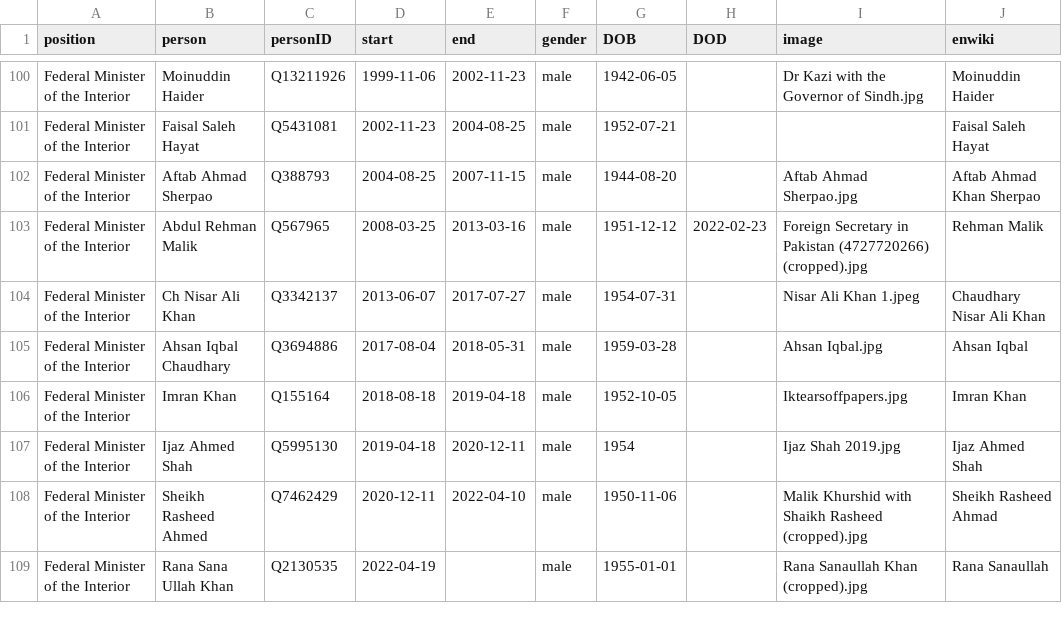
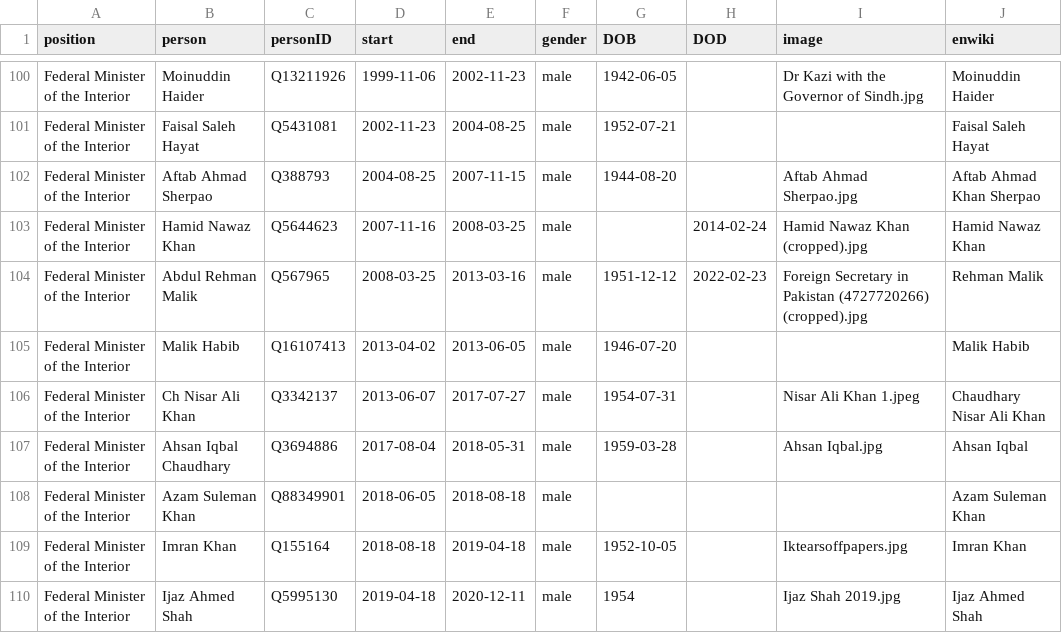
Before and after one commit to every-politician-scrapers/pakistan-ministers, a CSV file: html/holders21.csv, drawn as a sheet; only a part is shown, gaps mark what is left out; the shorter side is filled out with more unchanged rows; the diff names each change by its address in the sheet, - before the commit and + after, or states it on an @@ line.

```diff
--- a/html/holders21.csv
+++ b/html/holders21.csv
+row 103: Federal Minister of the Interior | Hamid Nawaz Khan | Q5644623 | 2007-11-16 | 2008-03-25 | male |  | 2014-02-24 | Hamid Nawaz Khan (cropped).jpg | Hamid Nawaz Khan
+row 105: Federal Minister of the Interior | Malik Habib | Q16107413 | 2013-04-02 | 2013-06-05 | male | 1946-07-20 |  |  | Malik Habib
+row 108: Federal Minister of the Interior | Azam Suleman Khan | Q88349901 | 2018-06-05 | 2018-08-18 | male |  |  |  | Azam Suleman Khan
```
Also changed, not shown: html/legislators.csv, 2 other files.
